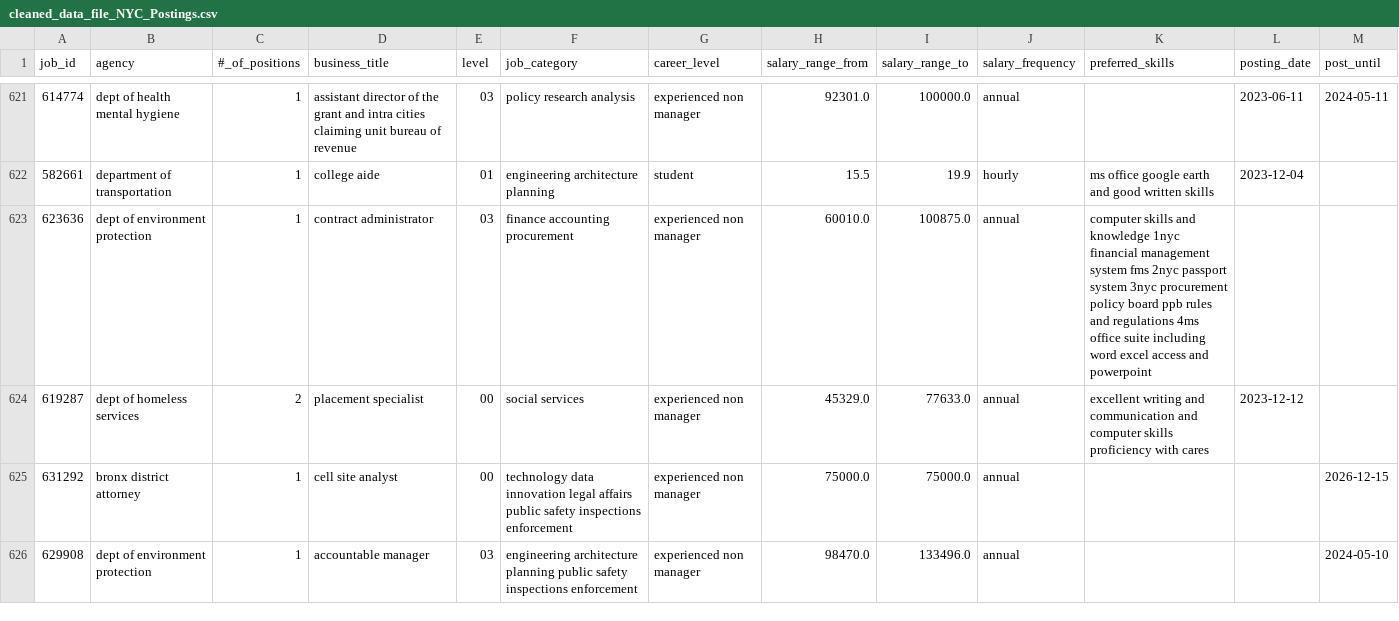
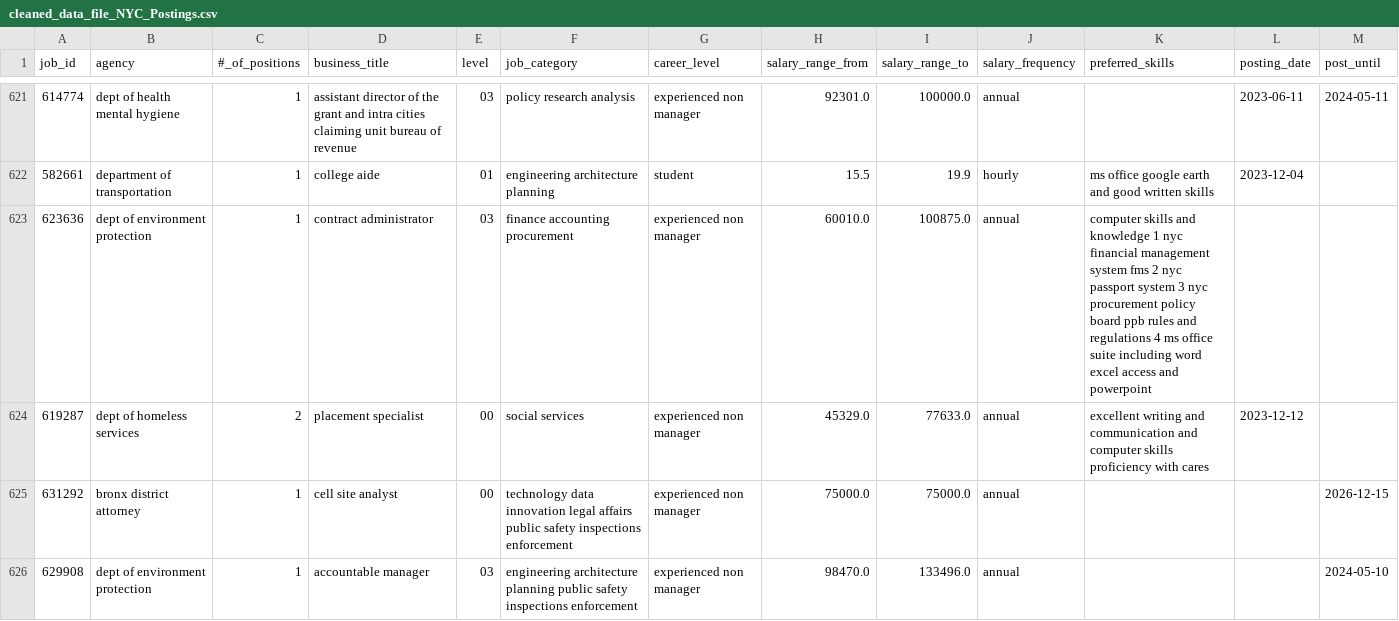
Before and after one commit to SeenoUrbanism/first_project, a CSV file: data/clean/cleaned_data_file_NYC_Postings.csv, drawn as a sheet; only a part is shown, gaps mark what is left out; the diff covers the shown part only.

```diff
--- a/data/clean/cleaned_data_file_NYC_Postings.csv
+++ b/data/clean/cleaned_data_file_NYC_Postings.csv
@@ -623,2 +623,2 @@ job_id,agency,#_of_positions,business_title,level,job_category,career_level,sala
-623636,dept of environment protection,1,contract administrator,03,finance accounting procurement,experienced non manager,60010.0,100875.0,annual,computer skills and knowledge 1nyc financial management system fms 2nyc passport system 3nyc procurement policy board ppb rules and regulations 4ms office suite including word excel access and powerpoint,,
+623636,dept of environment protection,1,contract administrator,03,finance accounting  procurement,experienced non manager,60010.0,100875.0,annual,computer skills and knowledge 1 nyc financial management system fms 2 nyc passport system 3 nyc procurement policy board ppb rules and regulations 4 ms office suite including word excel access and powerpoint,,
 619287,dept of homeless services,2,placement specialist,00,social services,experienced non manager,45329.0,77633.0,annual,excellent writing and communication and computer skills proficiency with cares,2023-12-12,
```
Also changed, not shown: 46 edited cells elsewhere in this file, data/clean/cleaned_data_file_data_analyst.csv, 8 other files.
